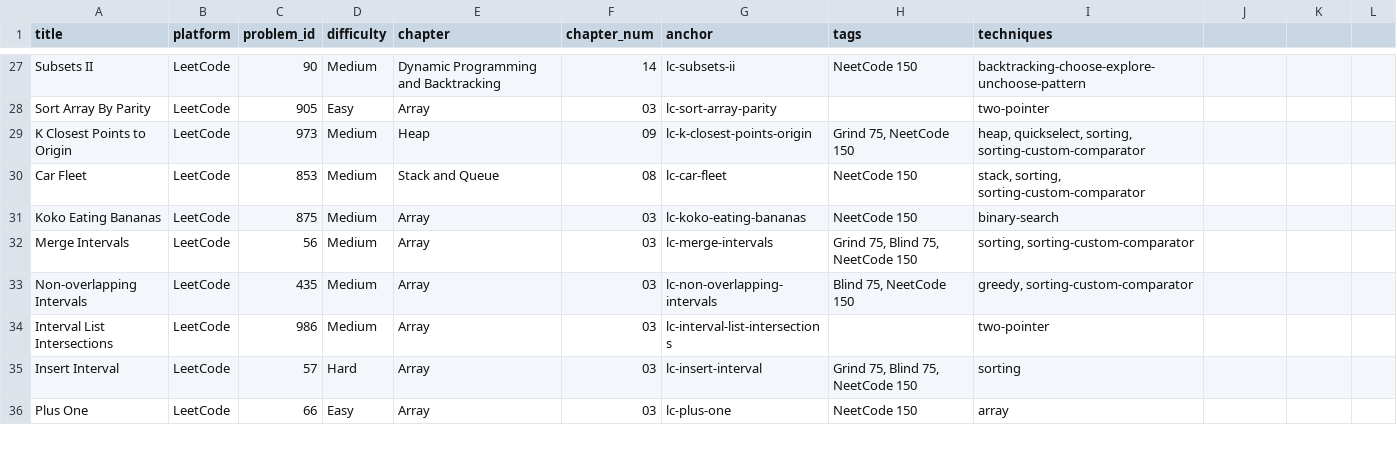
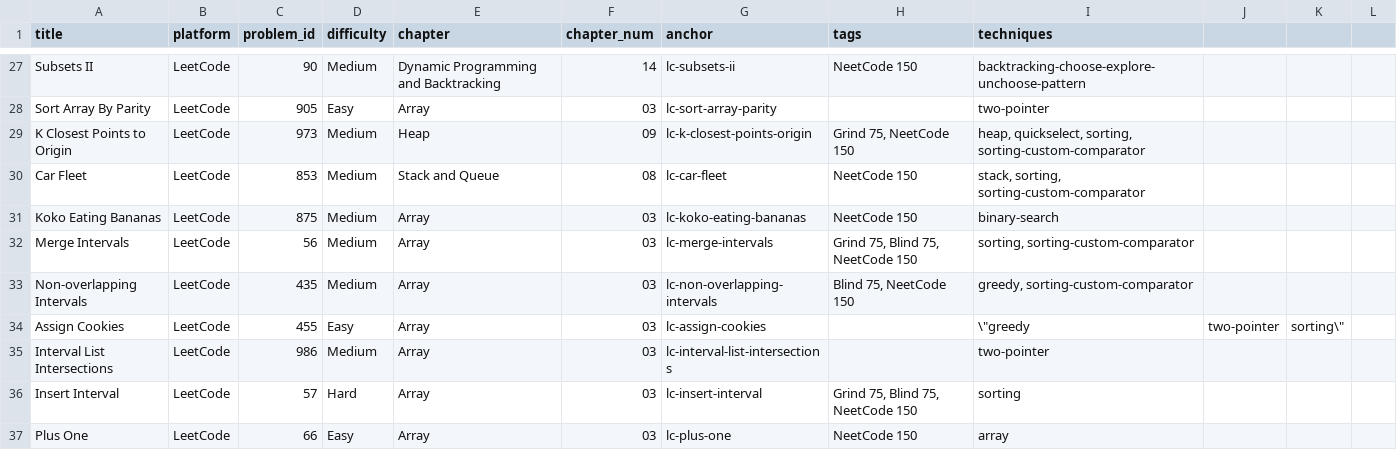
Before and after one commit to mcfongtw/CodingInterview, a CSV file: problems_data.csv, drawn as a sheet; only a part is shown, gaps mark what is left out; the diff names each change by its address in the sheet, - before the commit and + after, or states it on an @@ line.

Commit message:
Add LeetCode 455: Assign Cookies and new greedy pattern
- Implement Greedy with Two Pointers solution for Assign Cookies in Java
- Provide detailed walkthrough and complexity analysis for cookie-child assignment
- Document "Minimum-Waste Assignment" greedy pattern in 03-array-01-intro.Rmd
- Update problems_data.csv with the new entry

```diff
--- a/problems_data.csv
+++ b/problems_data.csv
+row 34: Assign Cookies | LeetCode | 455 | Easy | Array | 03 | lc-assign-cookies |  | \"greedy | two-pointer | sorting\"
```
Also changed, not shown: 2 other files.
